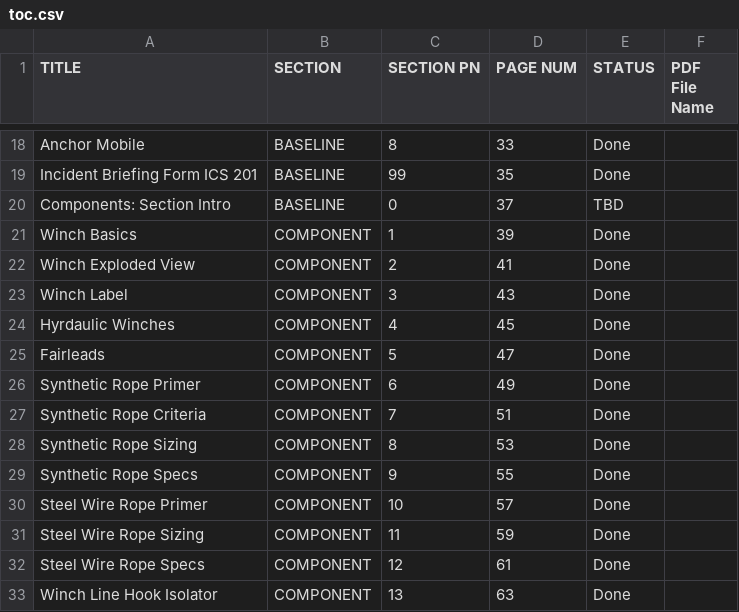
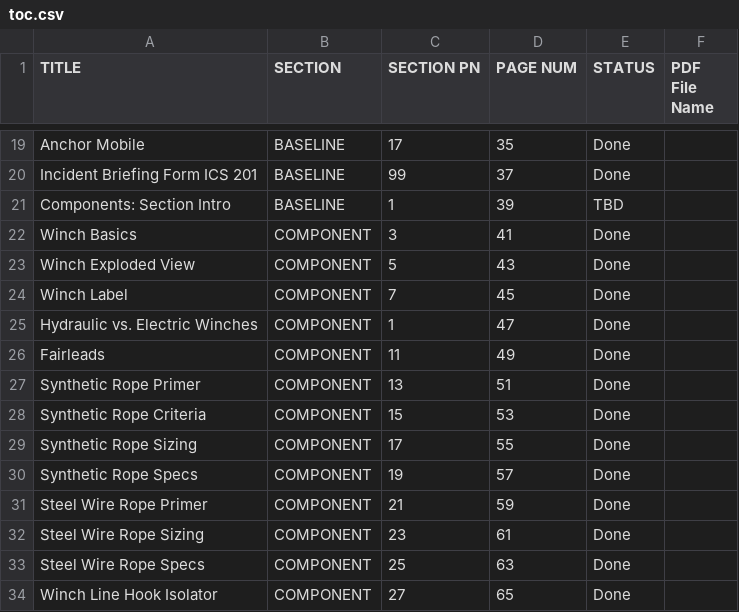
Before and after one commit to zeisys-amadhavan/glovebox-reference-manual, a CSV file: toc.csv, drawn as a sheet; only a part is shown, gaps mark what is left out; removed rows and columns are numbered as before the commit, all else as after; the diff covers the shown part only; the diff names each change by its address in the sheet, - before the commit and + after, or states it on an @@ line.

```diff
--- a/toc.csv
+++ b/toc.csv
-C19 (SECTION PN): 8
+C19 (SECTION PN): 17
-D19 (PAGE NUM): 33
+D19 (PAGE NUM): 35
-D20 (PAGE NUM): 35
+D20 (PAGE NUM): 37
-C21 (SECTION PN): 0
+C21 (SECTION PN): 1
-D21 (PAGE NUM): 37
+D21 (PAGE NUM): 39
-C22 (SECTION PN): 1
+C22 (SECTION PN): 3
-D22 (PAGE NUM): 39
+D22 (PAGE NUM): 41
-C23 (SECTION PN): 2
+C23 (SECTION PN): 5
-D23 (PAGE NUM): 41
+D23 (PAGE NUM): 43
-C24 (SECTION PN): 3
+C24 (SECTION PN): 7
-D24 (PAGE NUM): 43
+D24 (PAGE NUM): 45
-row 24: Hyrdaulic Winches | COMPONENT | 4 | 45 | Done
+row 25: Hydraulic vs. Electric Winches | COMPONENT | 1 | 47 | Done
-C26 (SECTION PN): 5
+C26 (SECTION PN): 11
-D26 (PAGE NUM): 47
+D26 (PAGE NUM): 49
-C27 (SECTION PN): 6
+C27 (SECTION PN): 13
-D27 (PAGE NUM): 49
+D27 (PAGE NUM): 51
-C28 (SECTION PN): 7
+C28 (SECTION PN): 15
-D28 (PAGE NUM): 51
+D28 (PAGE NUM): 53
-C29 (SECTION PN): 8
+C29 (SECTION PN): 17
-D29 (PAGE NUM): 53
+D29 (PAGE NUM): 55
-C30 (SECTION PN): 9
+C30 (SECTION PN): 19
-D30 (PAGE NUM): 55
+D30 (PAGE NUM): 57
-C31 (SECTION PN): 10
+C31 (SECTION PN): 21
-D31 (PAGE NUM): 57
+D31 (PAGE NUM): 59
-C32 (SECTION PN): 11
+C32 (SECTION PN): 23
-D32 (PAGE NUM): 59
+D32 (PAGE NUM): 61
-C33 (SECTION PN): 12
+C33 (SECTION PN): 25
-D33 (PAGE NUM): 61
+D33 (PAGE NUM): 63
-C34 (SECTION PN): 13
+C34 (SECTION PN): 27
-D34 (PAGE NUM): 63
+D34 (PAGE NUM): 65
```
Also changed, not shown: 2 added rows and 140 edited cells elsewhere in this file.
